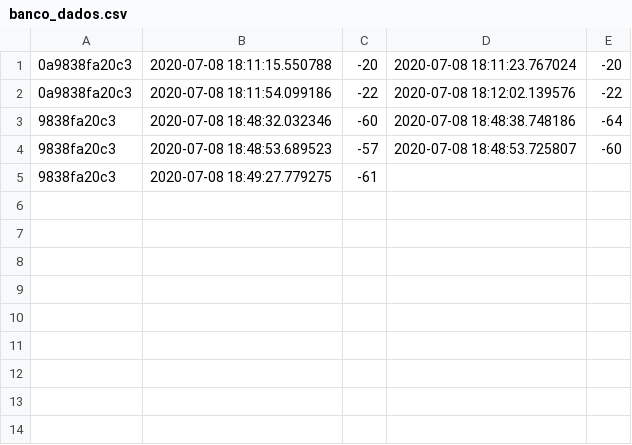
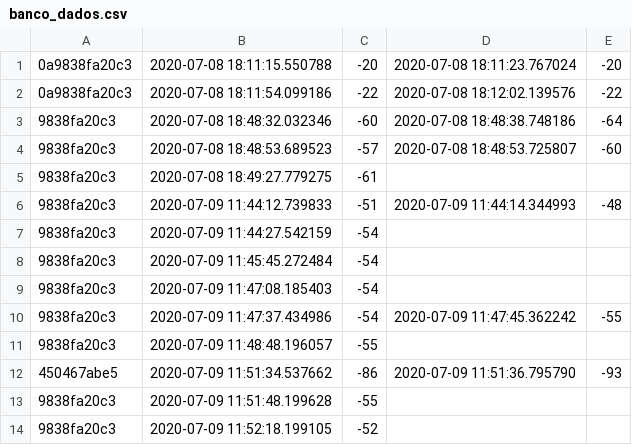
Before and after one commit to sandrorvr/detector_mac, a CSV file: banco_dados.csv, drawn as a sheet.

```diff
--- a/banco_dados.csv
+++ b/banco_dados.csv
@@ -5 +5,10 @@
 9838fa20c3,2020-07-08 18:49:27.779275,-61,,
+9838fa20c3,2020-07-09 11:44:12.739833,-51,2020-07-09 11:44:14.344993,-48
+9838fa20c3,2020-07-09 11:44:27.542159,-54,,
+9838fa20c3,2020-07-09 11:45:45.272484,-54,,
+9838fa20c3,2020-07-09 11:47:08.185403,-54,,
+9838fa20c3,2020-07-09 11:47:37.434986,-54,2020-07-09 11:47:45.362242,-55
+9838fa20c3,2020-07-09 11:48:48.196057,-55,,
+450467abe5,2020-07-09 11:51:34.537662,-86,2020-07-09 11:51:36.795790,-93
+9838fa20c3,2020-07-09 11:51:48.199628,-55,,
+9838fa20c3,2020-07-09 11:52:18.199105,-52,,
```
Also changed, not shown: 2 other files.
